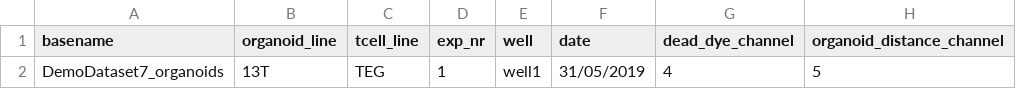
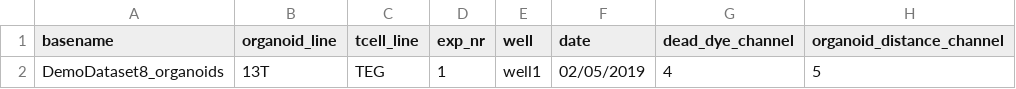
Before and after one commit to imAIgene-Dream3D/BEHAV3D, a TSV file: demos/organoid_demo/BEHAV3D_metadata.tsv, drawn as a sheet; only a part is shown; the diff names each change by its address in the sheet, - before the commit and + after, or states it on an @@ line.

Commit message:
Updated metadata

```diff
--- a/demos/organoid_demo/BEHAV3D_metadata.tsv
+++ b/demos/organoid_demo/BEHAV3D_metadata.tsv
-A2 (basename): DemoDataset7_organoids
+A2 (basename): DemoDataset8_organoids
-F2 (date): 31/05/2019
+F2 (date): 02/05/2019
```
